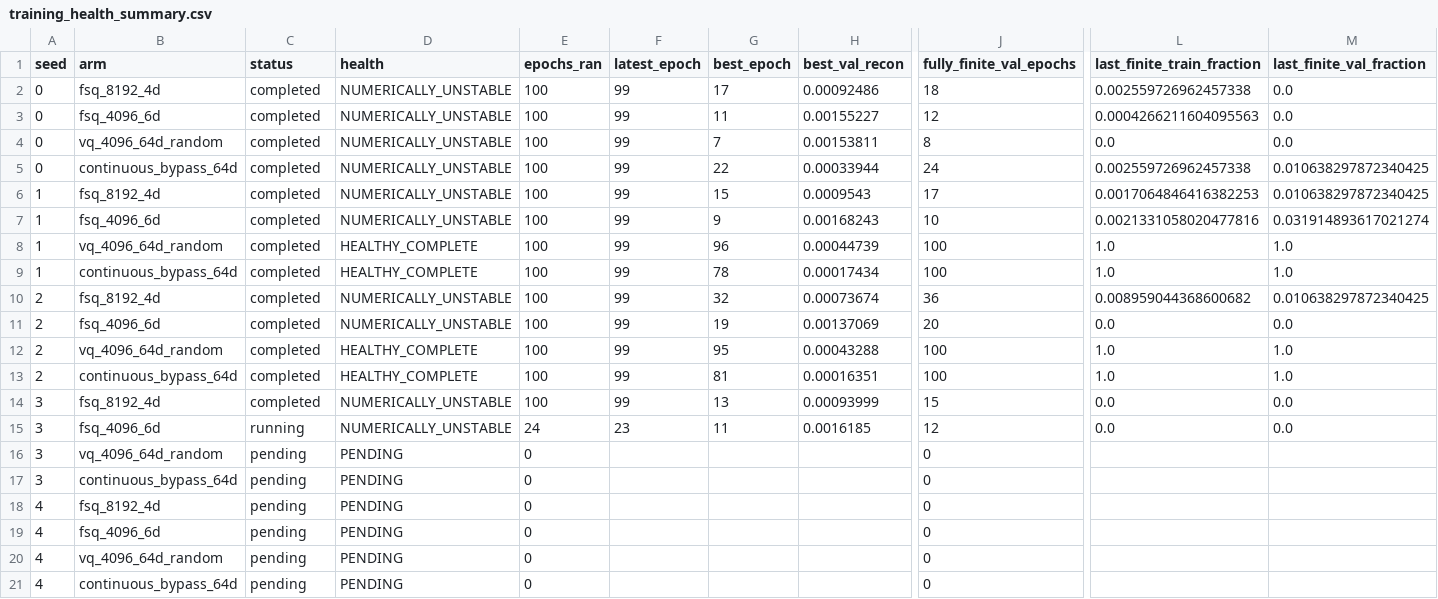
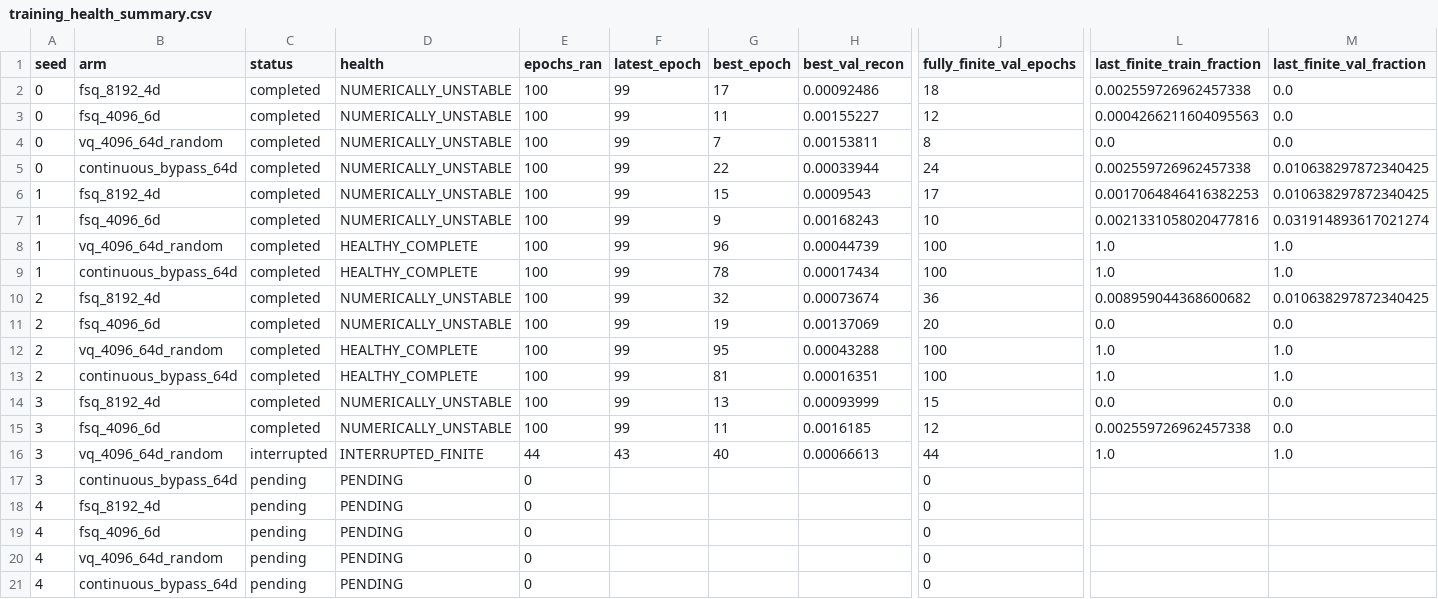
Before and after one commit to Lcomerun/BrepARG, a CSV file: reports/protocol_v6_5seed_100epoch_20260810/training_health_summary.csv, drawn as a sheet; only a part is shown, gaps mark what is left out; removed rows and columns are numbered as before the commit, all else as after; rows hold the shown columns only; the diff names each change by its address in the sheet, - before the commit and + after, or states it on an @@ line.

```diff
--- a/reports/protocol_v6_5seed_100epoch_20260810/training_health_summary.csv
+++ b/reports/protocol_v6_5seed_100epoch_20260810/training_health_summary.csv
-C15 (status): running
+C15 (status): completed
-E15 (epochs_ran): 24
+E15 (epochs_ran): 100
-F15 (latest_epoch): 23
+F15 (latest_epoch): 99
-L15 (last_finite_train_fraction): 0.0
+L15 (last_finite_train_fraction): 0.002559726962457338
-row 16: 3 | vq_4096_64d_random | pending | PENDING | 0 |  |  |  | 0
+row 16: 3 | vq_4096_64d_random | interrupted | INTERRUPTED_FINITE | 44 | 43 | 40 | 0.00066613 | 44 | 1.0 | 1.0
```
Also changed, not shown: 14 other files.
